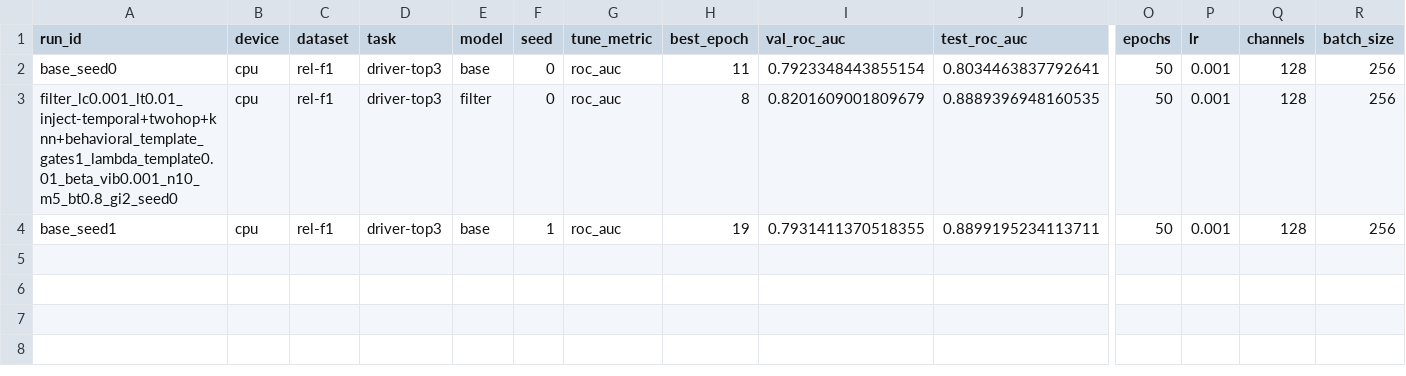
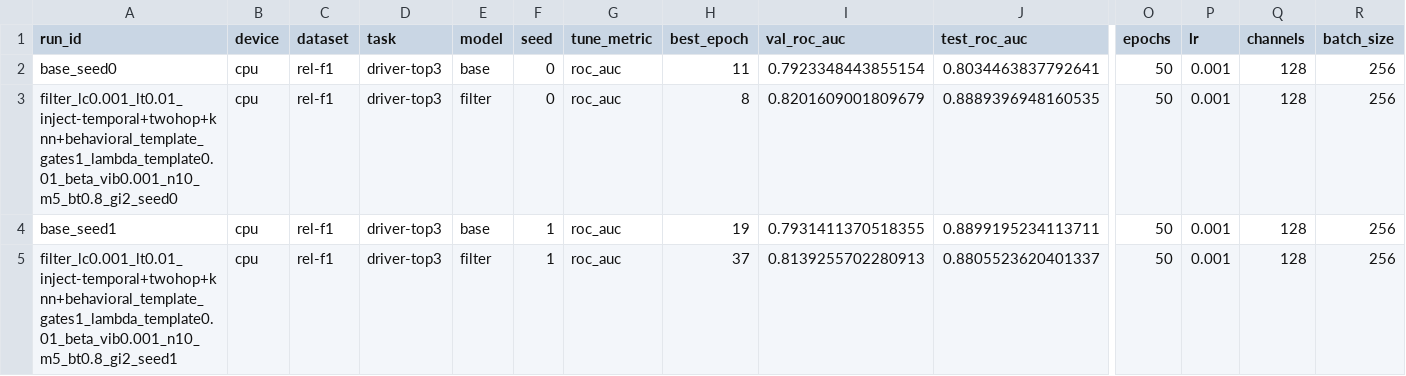
Before and after one commit to HARSHALK2598/cs224w-structural-optimizer, a CSV file: experiments/results/sweeps/protocol_full_db_driver-top3/results.csv, drawn as a sheet; only a part is shown, gaps mark what is left out; rows hold the shown columns only; the diff names each change by its address in the sheet, - before the commit and + after, or states it on an @@ line.

```diff
--- a/experiments/results/sweeps/protocol_full_db_driver-top3/results.csv
+++ b/experiments/results/sweeps/protocol_full_db_driver-top3/results.csv
+row 5: filter_lc0.001_lt0.01_inject-temporal+twohop+knn+behavioral_template_gates1_lambda_template0.01_beta_vib0.001_n10_m5_bt0.8_gi2_seed1 | cpu | rel-f1 | driver-top3 | filter | 1 | roc_auc | 37 | 0.8139255702280913 | 0.8805523620401337 | 50 | 0.001 | 128 | 256
```
Also changed, not shown: 3 other files.
